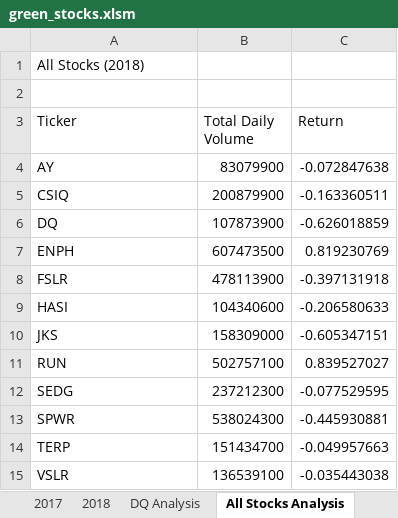
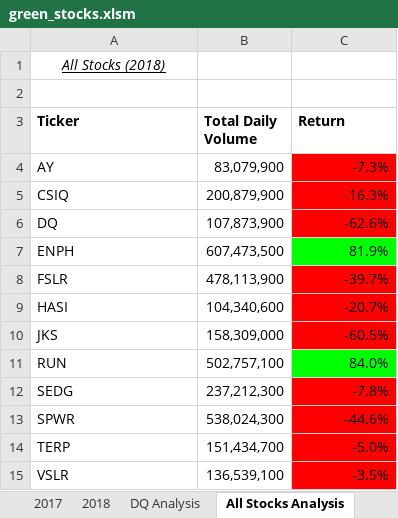
Before and after one commit to ChristineGendron/stock-analysis, an Excel workbook: green_stocks.xlsm, sheet All Stocks Analysis, drawn as a sheet; values as stored, in another font and other column widths than the file's, no borders; the diff names each change by its address in the sheet, - before the commit and + after, or states it on an @@ line.

```diff
--- a/green_stocks.xlsm (sheet All Stocks Analysis)
+++ b/green_stocks.xlsm (sheet All Stocks Analysis)
@@ A1 italic: off → on, underline: off → on, alignment: left → center @@
-A3:C3 bold: off
+A3:C3 bold: on
-B4 (Total Daily Volume): 83079900
+B4 (Total Daily Volume): 83,079,900
-C4 (Return): -0.072847638
+C4 (Return): -7.3%
-C4:C6 fill: none
+C4:C6 fill: #FF0000
-B5 (Total Daily Volume): 200879900
+B5 (Total Daily Volume): 200,879,900
-C5 (Return): -0.163360511
+C5 (Return): -16.3%
-B6 (Total Daily Volume): 107873900
+B6 (Total Daily Volume): 107,873,900
-C6 (Return): -0.626018859
+C6 (Return): -62.6%
-B7 (Total Daily Volume): 607473500
+B7 (Total Daily Volume): 607,473,500
-C7 (Return): 0.819230769
+C7 (Return): 81.9%
-C7 fill: none
+C7 fill: #00FF00
-B8 (Total Daily Volume): 478113900
+B8 (Total Daily Volume): 478,113,900
-C8 (Return): -0.397131918
+C8 (Return): -39.7%
-C8:C10 fill: none
+C8:C10 fill: #FF0000
-B9 (Total Daily Volume): 104340600
+B9 (Total Daily Volume): 104,340,600
-C9 (Return): -0.206580633
+C9 (Return): -20.7%
-B10 (Total Daily Volume): 158309000
+B10 (Total Daily Volume): 158,309,000
-C10 (Return): -0.605347151
+C10 (Return): -60.5%
-B11 (Total Daily Volume): 502757100
+B11 (Total Daily Volume): 502,757,100
-C11 (Return): 0.839527027
+C11 (Return): 84.0%
-C11 fill: none
+C11 fill: #00FF00
-B12 (Total Daily Volume): 237212300
+B12 (Total Daily Volume): 237,212,300
-C12 (Return): -0.077529595
+C12 (Return): -7.8%
-C12:C15 fill: none
+C12:C15 fill: #FF0000
-B13 (Total Daily Volume): 538024300
+B13 (Total Daily Volume): 538,024,300
-C13 (Return): -0.445930881
+C13 (Return): -44.6%
-B14 (Total Daily Volume): 151434700
+B14 (Total Daily Volume): 151,434,700
-C14 (Return): -0.049957663
+C14 (Return): -5.0%
-B15 (Total Daily Volume): 136539100
+B15 (Total Daily Volume): 136,539,100
-C15 (Return): -0.035443038
+C15 (Return): -3.5%
```
Also changed, not shown: sheet 2018.
